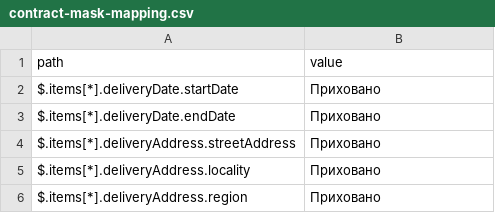
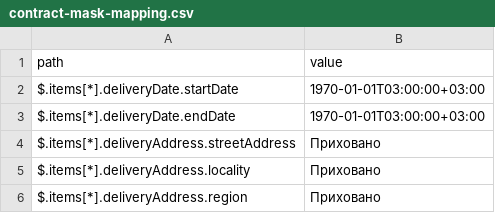
Before and after one commit to ProzorroUKR/openprocurement.api, a CSV file: docs/source/tendering/config/csv/contract-mask-mapping.csv, drawn as a sheet; only a part is shown.

```diff
--- a/docs/source/tendering/config/csv/contract-mask-mapping.csv
+++ b/docs/source/tendering/config/csv/contract-mask-mapping.csv
@@ -1,4 +1,4 @@
 path,value
-$.items[*].deliveryDate.startDate,Приховано
-$.items[*].deliveryDate.endDate,Приховано
+$.items[*].deliveryDate.startDate,1970-01-01T03:00:00+03:00
+$.items[*].deliveryDate.endDate,1970-01-01T03:00:00+03:00
 $.items[*].deliveryAddress.streetAddress,Приховано
```
Also changed, not shown: docs/source/tendering/config/csv/tender-mask-mapping.csv, 8 other files.
